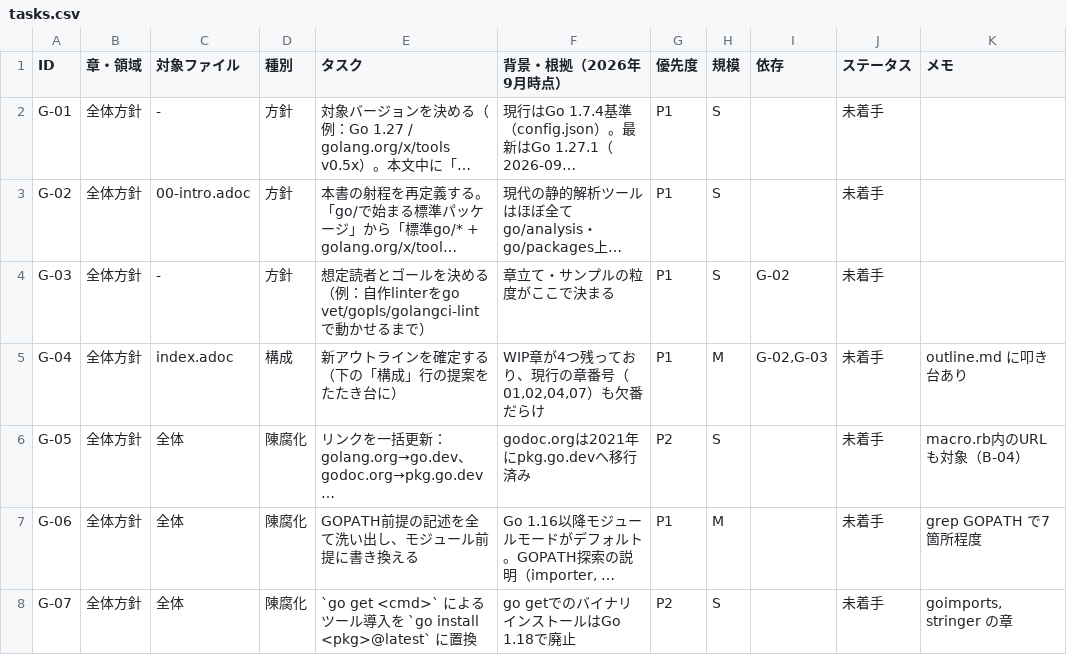
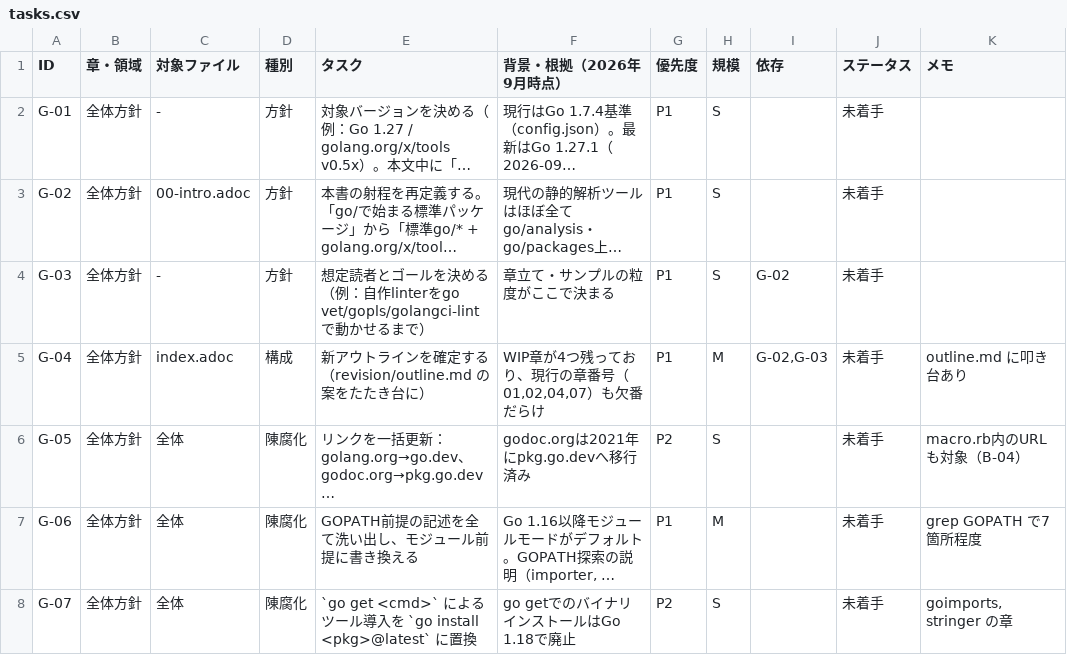
Before and after one commit to motemen/go-for-go-book, a CSV file: revision/tasks.csv, drawn as a sheet; only a part is shown; long unchanged cells end in …; the diff names each change by its address in the sheet, - before the commit and + after, or states it on an @@ line.

```diff
--- a/revision/tasks.csv
+++ b/revision/tasks.csv
-E5 (タスク): 新アウトラインを確定する（下の「構成」行の提案をたたき台に）
+E5 (タスク): 新アウトラインを確定する（revision/outline.md の案をたたき台に）
```
